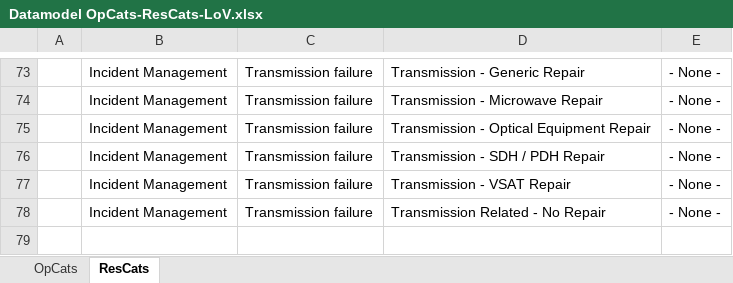
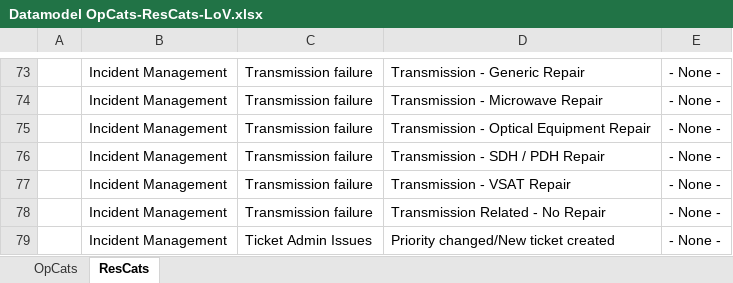
Before and after one commit to tabs11/login_example, an Excel workbook: Op_Res_Cats/Datamodel OpCats-ResCats-LoV.xlsx, sheet ResCats, drawn as a sheet; only a part is shown, gaps mark what is left out; values as stored, in another font and other column widths than the file's, no borders; conditional formats not drawn; the diff names each change by its address in the sheet, - before the commit and + after, or states it on an @@ line.

```diff
--- a/Op_Res_Cats/Datamodel OpCats-ResCats-LoV.xlsx (sheet ResCats)
+++ b/Op_Res_Cats/Datamodel OpCats-ResCats-LoV.xlsx (sheet ResCats)
+row 79:  | Incident Management | Ticket Admin Issues | Priority changed/New ticket created | - None -
```
Also changed, not shown: sheet OpCats, 18 other files.
